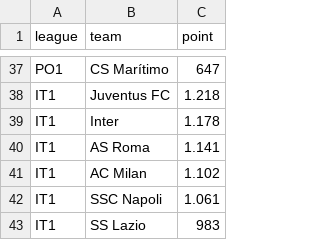
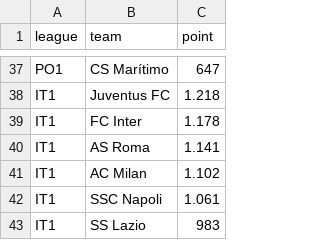
Before and after one commit to apiroddi8/network-economy, a CSV file: squadre_per_fascia/top_leagues.csv, drawn as a sheet; only a part is shown, gaps mark what is left out; the diff covers the shown part only.

```diff
--- a/squadre_per_fascia/top_leagues.csv
+++ b/squadre_per_fascia/top_leagues.csv
@@ -38,3 +38,3 @@ PO1,CS Marítimo,647
 IT1,Juventus FC,1.218
-IT1,Inter,1.178
+IT1,FC Inter,1.178
 IT1,AS Roma,1.141
```
Also changed, not shown: 12 edited cells elsewhere in this file, squadre_per_fascia/low_league.csv, squadre_per_fascia/medium_league.csv, 1 other file.
